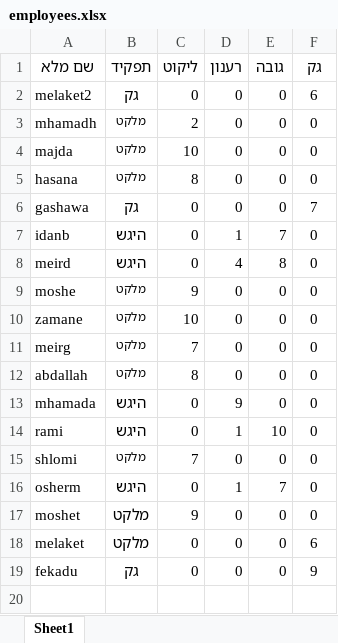
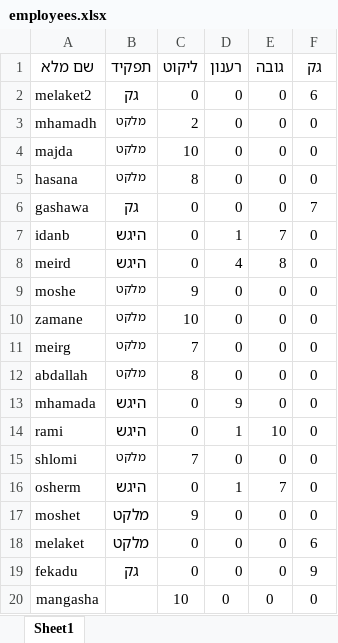
Before and after one commit to sofiamador/Mendelson, an Excel workbook: employees.xlsx, sheet Sheet1, drawn as a sheet; values as stored, in another font and other column widths than the file's, no borders; the diff names each change by its address in the sheet, - before the commit and + after, or states it on an @@ line.

Commit message:
employees update

```diff
--- a/employees.xlsx (sheet Sheet1)
+++ b/employees.xlsx (sheet Sheet1)
+row 20: mangasha |  | 10 | 0 | 0 | 0
```
Also changed, not shown: 4 other files.
